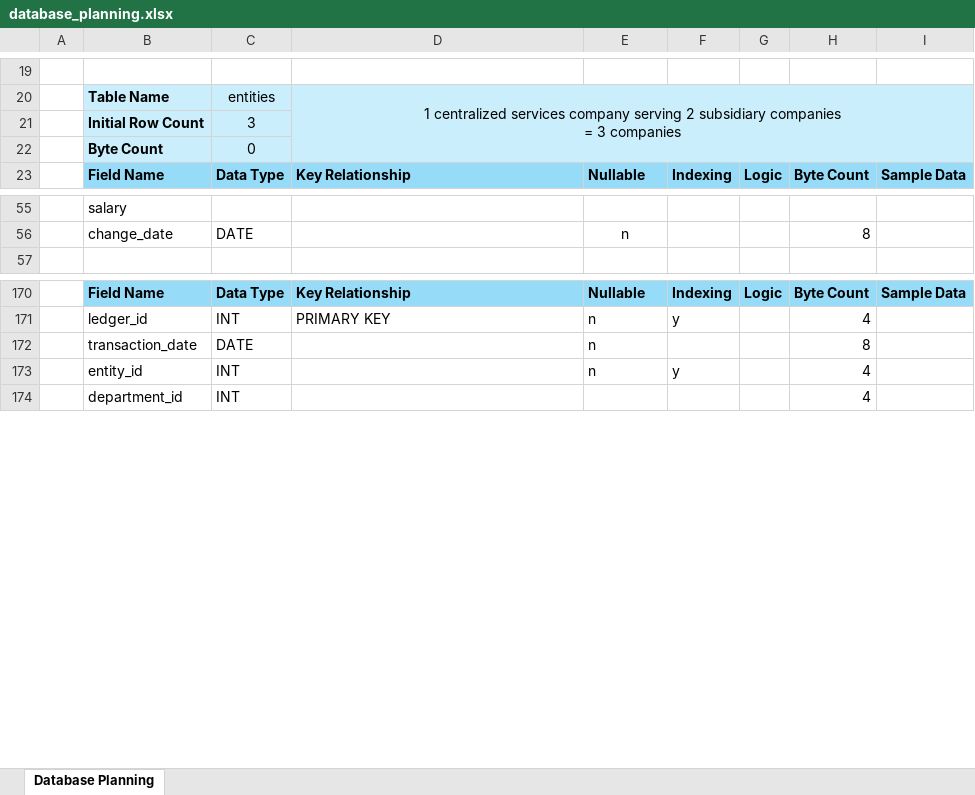
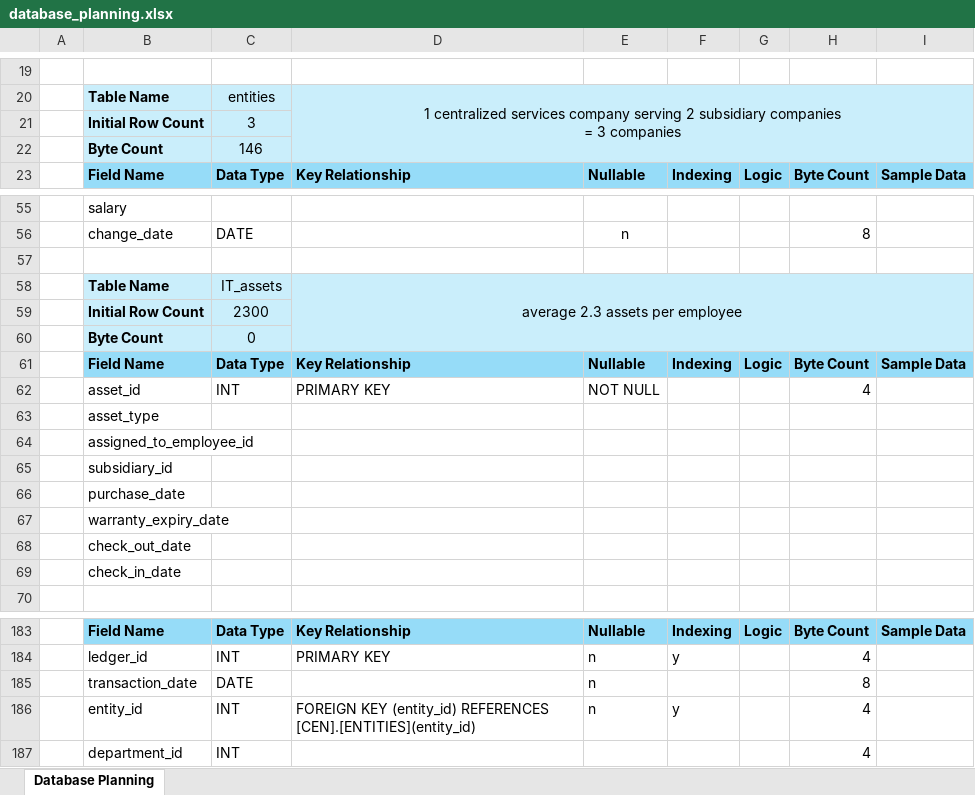
Before and after one commit to vespertron/SQLServer_VENV, an Excel workbook: database/docs/database_planning.xlsx, sheet Database Planning, drawn as a sheet; only a part is shown, gaps mark what is left out; values as stored, in another font and other column widths than the file's, no borders; addresses are those after the commit; the diff names each change by its address in the sheet, - before the commit and + after, or states it on an @@ line.

Commit message:
updated database plan, added initial DDL file

```diff
--- a/database/docs/database_planning.xlsx (sheet Database Planning)
+++ b/database/docs/database_planning.xlsx (sheet Database Planning)
-C22: 0
+C22: 146
+row 57: (empty)
+row 58:  | Table Name | IT_assets | average 2.3 assets per employee
+row 59:  | Initial Row Count | 2300
+row 60:  | Byte Count | 0
+row 61:  | Field Name | Data Type | Key Relationship | Nullable | Indexing | Logic | Byte Count | Sample Data
+row 62:  | asset_id | INT | PRIMARY KEY | NOT NULL |  |  | 4
+row 63:  | asset_type
+row 64:  | assigned_to_employee_id
+row 65:  | subsidiary_id
+row 66:  | purchase_date
+row 67:  | warranty_expiry_date
+row 68:  | check_out_date
+row 69:  | check_in_date
-D186: (empty)
+D186: FOREIGN KEY (entity_id) REFERENCES [CEN].[ENTITIES](entity_id)
```
Also changed, not shown: formulas that keep their value, 3 other files.
